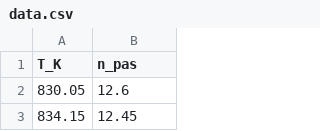
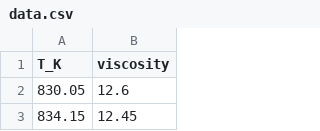
Before and after one commit to charlesll/liss, a CSV file: data.csv, drawn as a sheet; only a part is shown.

```diff
--- a/data.csv
+++ b/data.csv
@@ -1,2 +1,2 @@
-T_K,n_pas
+T_K,viscosity
 830.05,12.6
```
Also changed, not shown: 10 other files.
